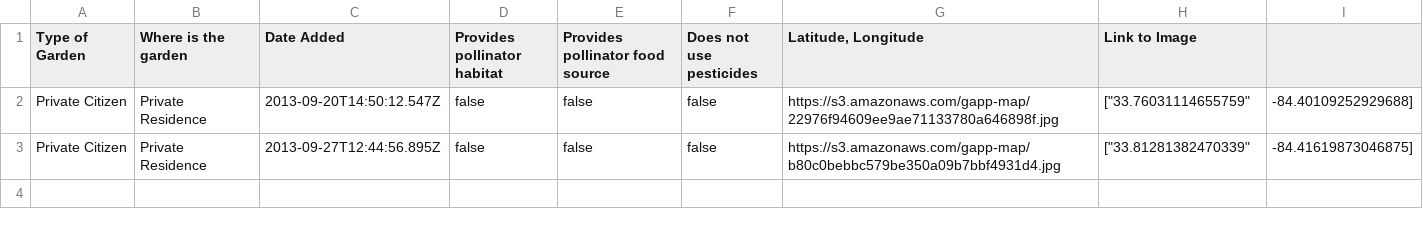
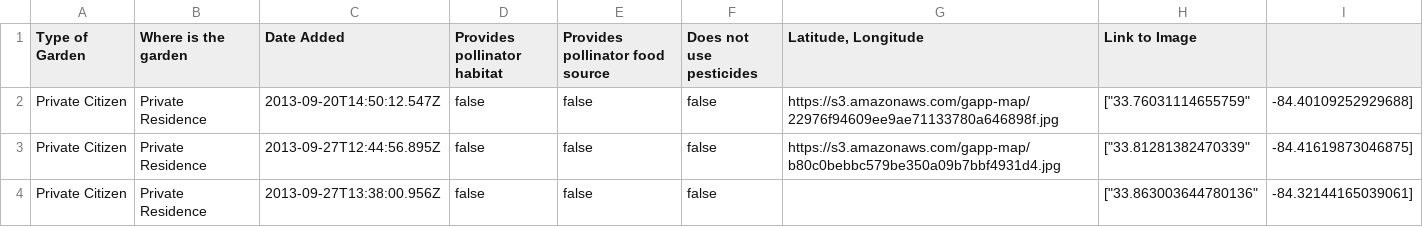
Before and after one commit to GSU-Geospatial-Laboratory/gapp-map, a CSV file: public/download/data.csv, drawn as a sheet.

```diff
--- a/public/download/data.csv
+++ b/public/download/data.csv
@@ -3 +3,2 @@
 "Private Citizen","Private Residence","2013-09-27T12:44:56.895Z",false,false,false,https://s3.amazonaws.com/gapp-map/b80c0bebbc579be350a09b7bbf4931d4.jpg,["33.81281382470339","-84.41619873046875"]
+"Private Citizen","Private Residence","2013-09-27T13:38:00.956Z",false,false,false,,["33.863003644780136","-84.32144165039061"]
```
Also changed, not shown: 1 other file.
